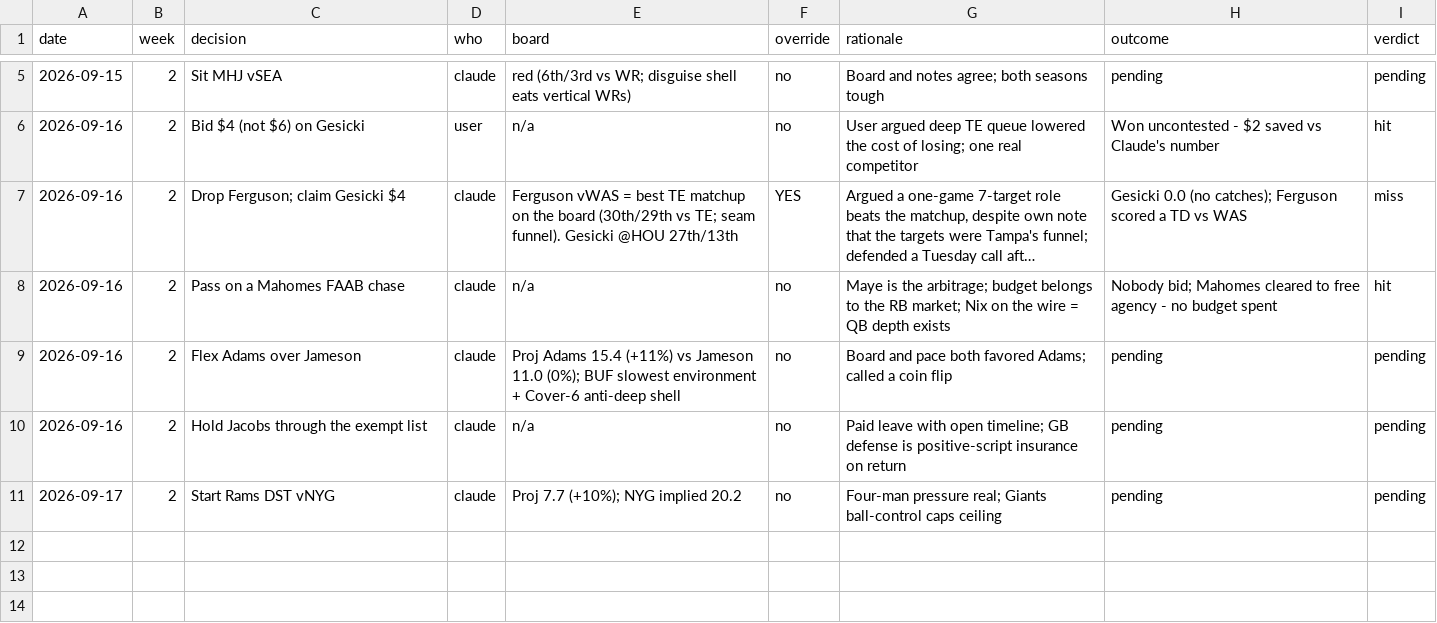
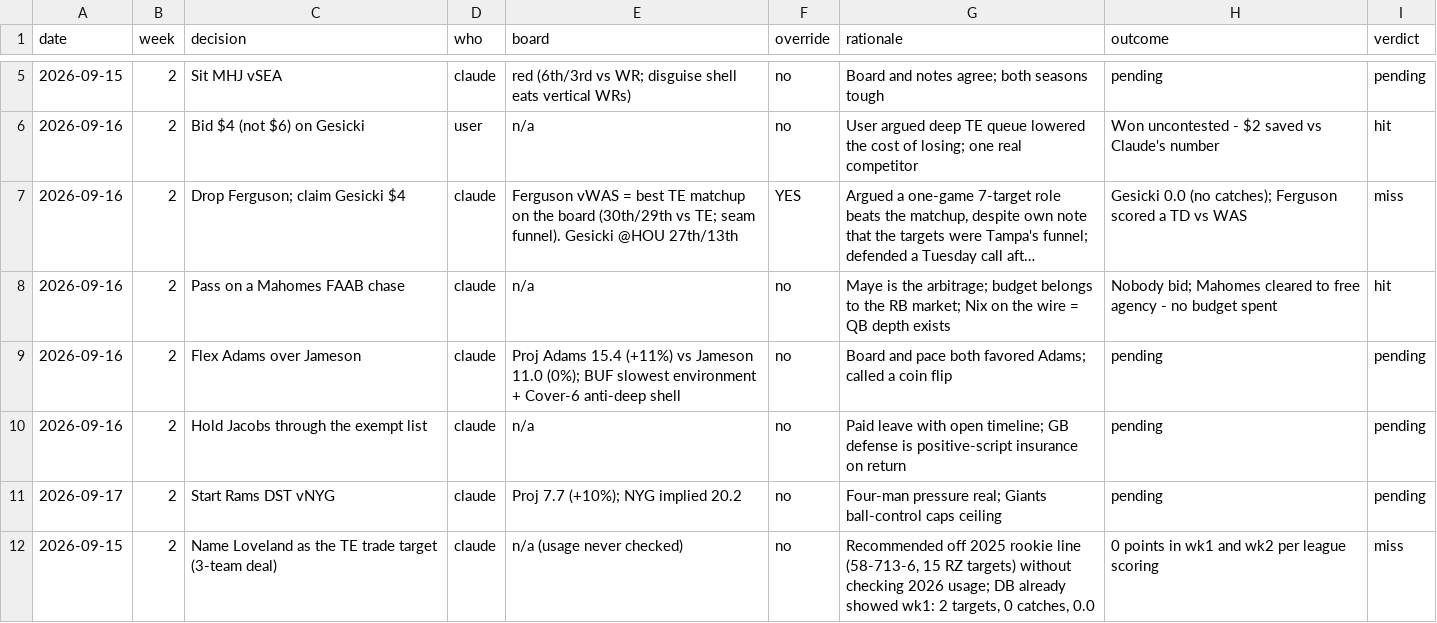
Before and after one commit to Joshua-Hsu/Fantasy-Football, a CSV file: decisions.csv, drawn as a sheet; only a part is shown, gaps mark what is left out; long unchanged cells end in ….

```diff
--- a/decisions.csv
+++ b/decisions.csv
@@ -11 +11,2 @@ date,week,decision,who,board,override,rationale,outcome,verdict
 2026-09-17,2,Start Rams DST vNYG,claude,Proj 7.7 (+10%); NYG implied 20.2,no,Four-man pressure real; Giants ball-control caps ceiling,pending,pending
+2026-09-15,2,Name Loveland as the TE trade target (3-team deal),claude,n/a (usage never checked),no,"Recommended off 2025 rookie line (58-713-6, 15 RZ targets) without checking 2026 usage; DB already showed wk1: 2 targets, 0 catches, 0.0",0 points in wk1 and wk2 per league scoring,miss
```
Also changed, not shown: 5 other files.
